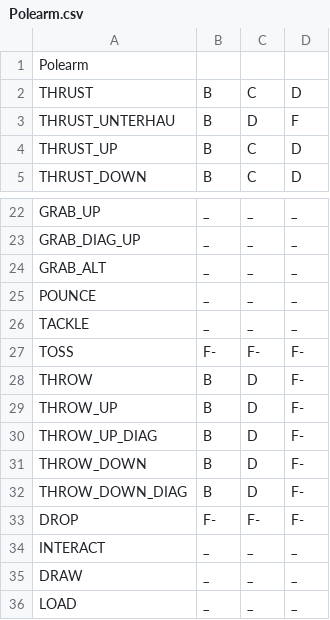
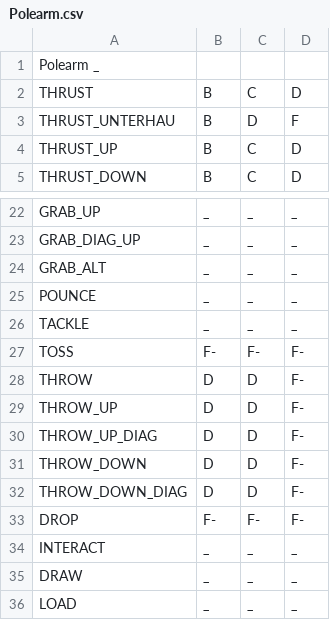
Before and after one commit to BurningMagyk/Droserogis, a CSV file: Resources/Stats/Weapons/Base/Polearm.csv, drawn as a sheet; only a part is shown, gaps mark what is left out.

```diff
--- a/Resources/Stats/Weapons/Base/Polearm.csv
+++ b/Resources/Stats/Weapons/Base/Polearm.csv
@@ -1,2 +1,2 @@
-Polearm
+Polearm _
 THRUST              , B , C , D
@@ -27,7 +27,7 @@ TACKLE              , _ , _ , _
 TOSS                , F-, F-, F-
-THROW               , B , D , F-
-THROW_UP            , B , D , F-
-THROW_UP_DIAG       , B , D , F-
-THROW_DOWN          , B , D , F-
-THROW_DOWN_DIAG     , B , D , F-
+THROW               , D , D , F-
+THROW_UP            , D , D , F-
+THROW_UP_DIAG       , D , D , F-
+THROW_DOWN          , D , D , F-
+THROW_DOWN_DIAG     , D , D , F-
 DROP                , F-, F-, F-
```
Also changed, not shown: Resources/Stats/Weapons/Base/Dagger.csv, Resources/Stats/Weapons/Base/Natural.csv, 13 other files.
